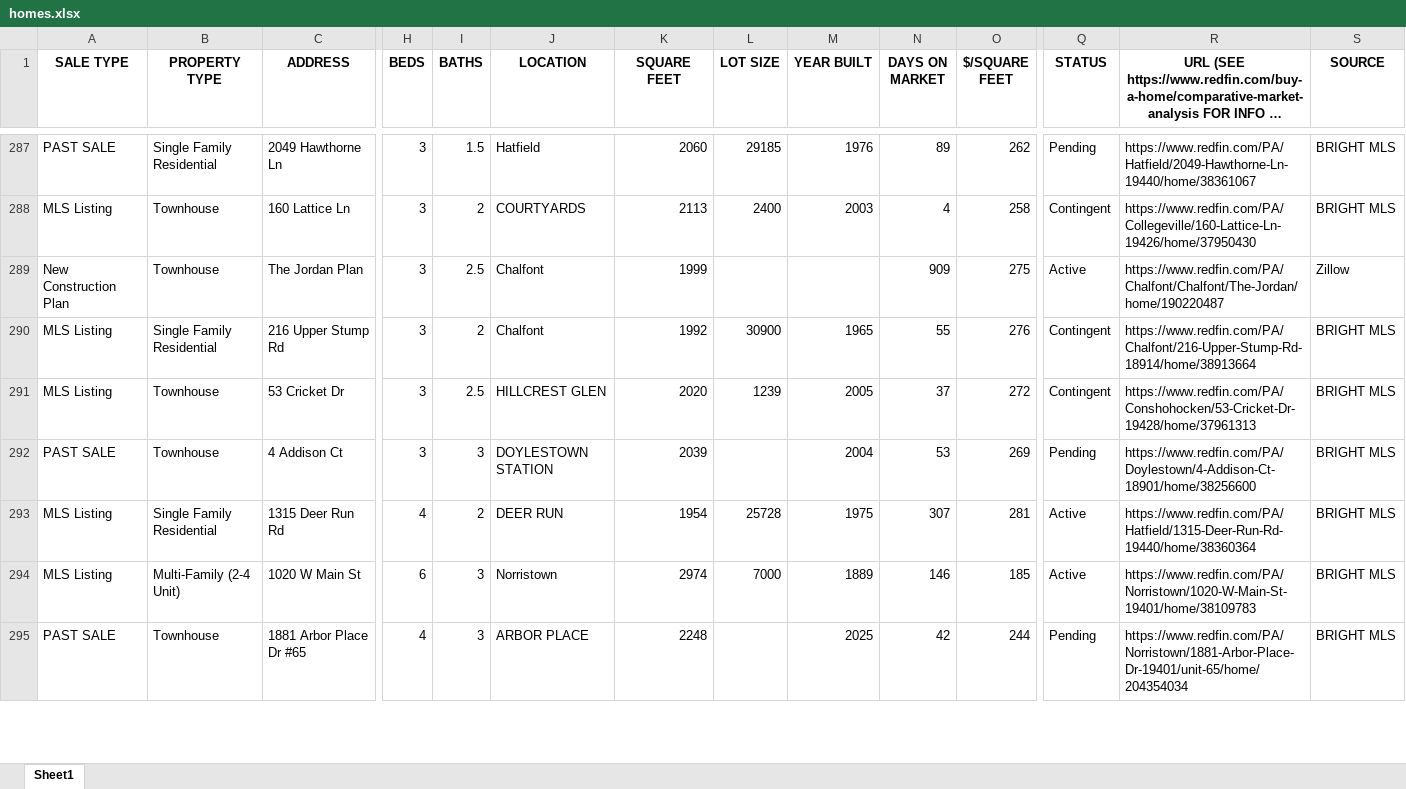
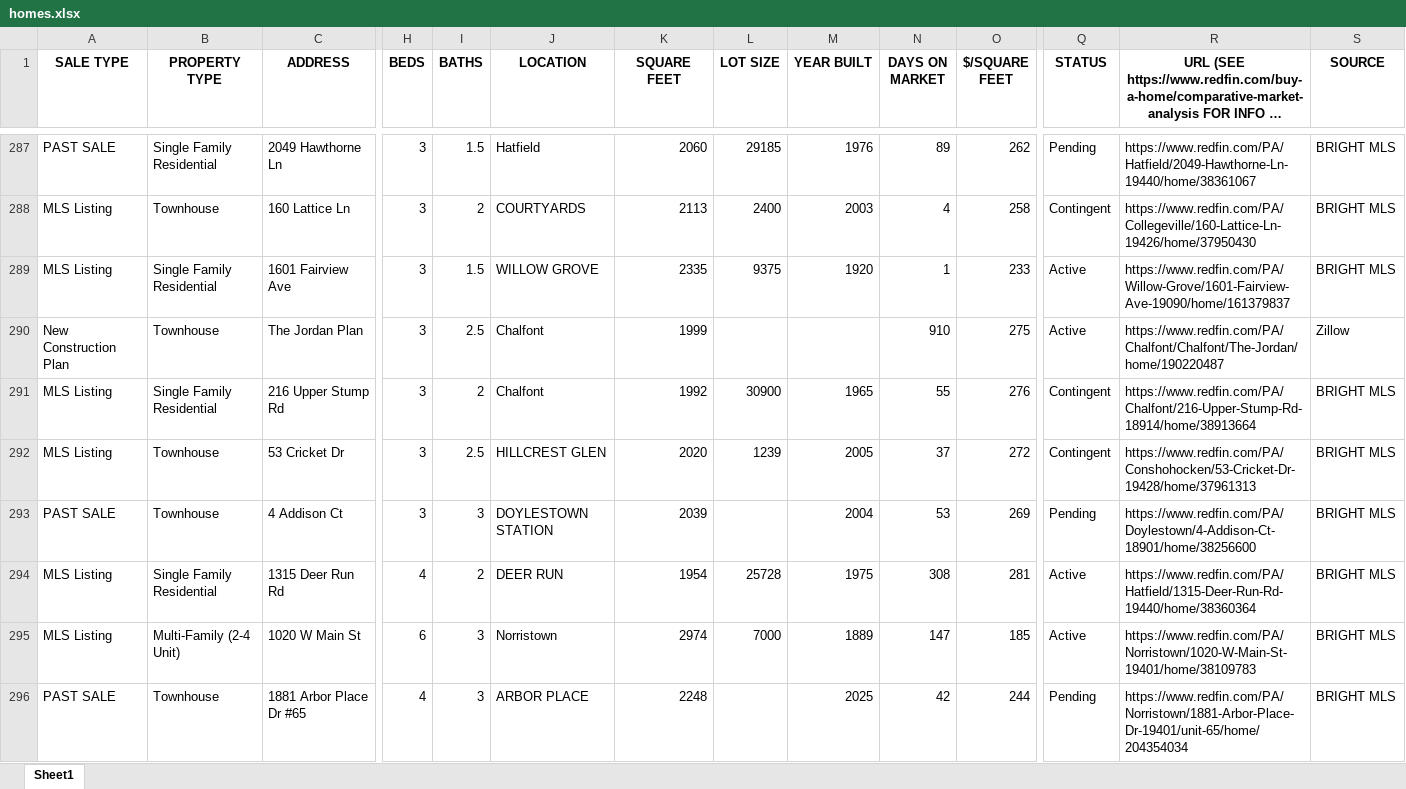
Before and after one commit to Hacker-2004/home-finder, an Excel workbook: homes.xlsx, sheet Sheet1, drawn as a sheet; only a part is shown, gaps mark what is left out; long unchanged cells end in …; values as stored, in another font and other column widths than the file's, no borders; addresses are those after the commit; rows hold the shown columns only; the diff covers the shown part only; the diff names each change by its address in the sheet, - before the commit and + after, or states it on an @@ line.

```diff
--- a/homes.xlsx (sheet Sheet1)
+++ b/homes.xlsx (sheet Sheet1)
+row 289: MLS Listing | Single Family Residential | 1601 Fairview Ave | 3 | 1.5 | WILLOW GROVE | 2335 | 9375 | 1920 | 1 | 233 | Active | https://www.redfin.com/PA/Willow-Grove/1601-Fairview-Ave-19090/home/161379837 | BRIGHT MLS
-N290 (DAYS ON MARKET): 909
+N290 (DAYS ON MARKET): 910
-N294 (DAYS ON MARKET): 307
+N294 (DAYS ON MARKET): 308
-N295 (DAYS ON MARKET): 146
+N295 (DAYS ON MARKET): 147
```
Also changed, not shown: 8 added rows, 6 removed rows and 207 edited cells elsewhere in this sheet, 1 other file.
